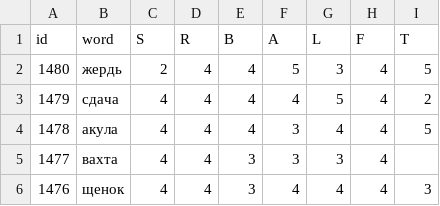
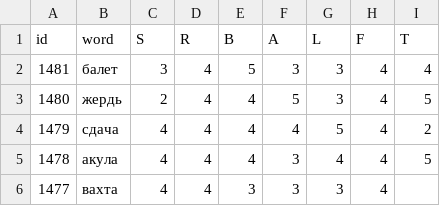
Before and after one commit to 1209090/wordle, a CSV file: wordle.csv, drawn as a sheet; only a part is shown; the shorter side is filled out with more unchanged rows; the diff names each change by its address in the sheet, - before the commit and + after, or states it on an @@ line.

```diff
--- a/wordle.csv
+++ b/wordle.csv
+row 2: 1481 | балет | 3 | 4 | 5 | 3 | 3 | 4 | 4
```
Also changed, not shown: stats.csv.
